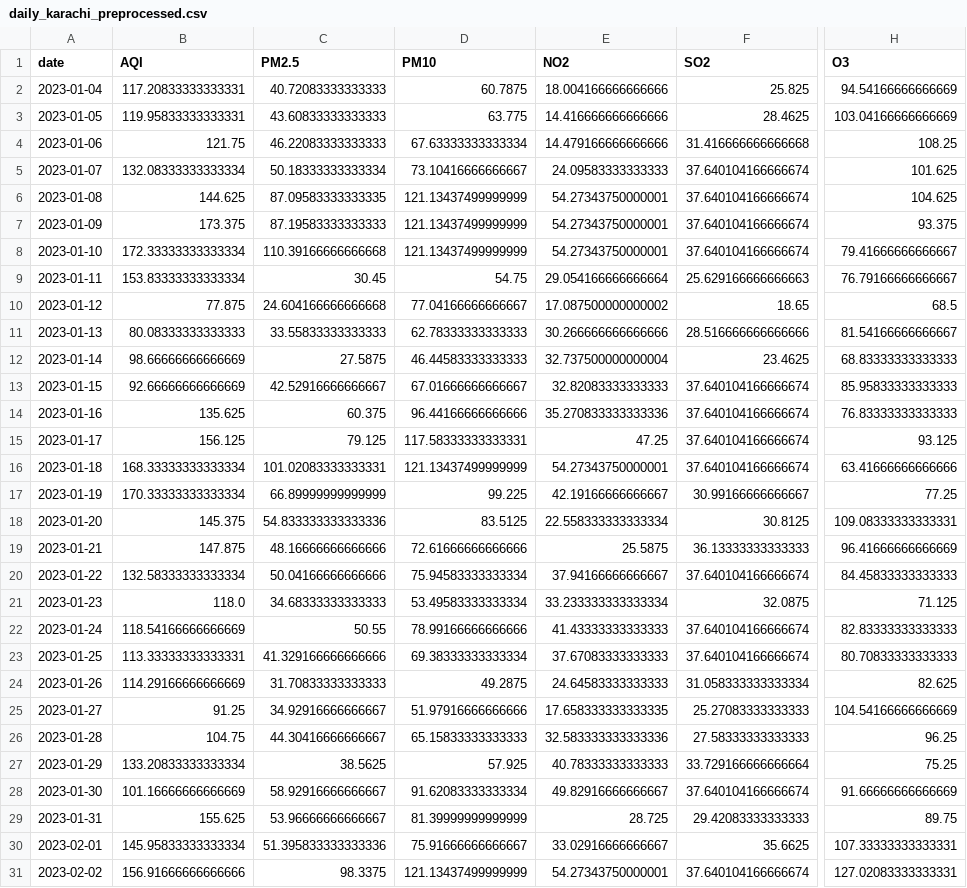
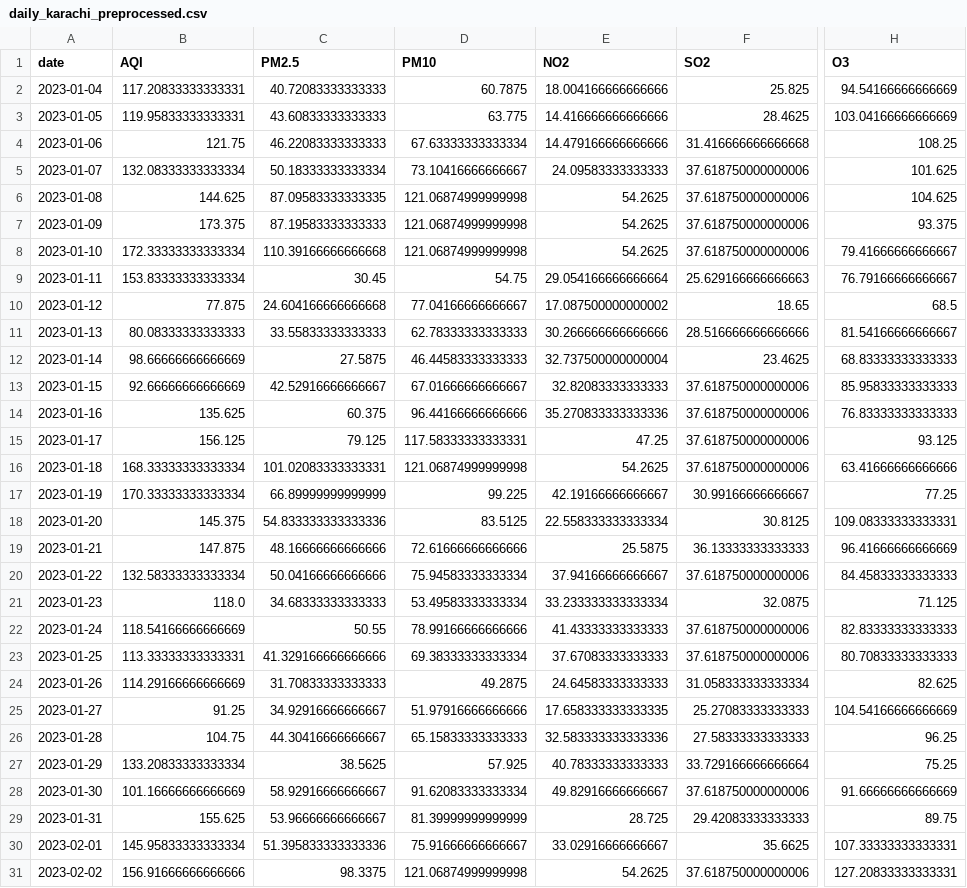
Before and after one commit to SheemaMasood381/Pearls-Karachi-AQI-Prediction-for-next-3-days-, a CSV file: processed_data/daily_karachi_preprocessed.csv, drawn as a sheet; only a part is shown, gaps mark what is left out; the diff covers the shown part only; the diff names each change by its address in the sheet, - before the commit and + after, or states it on an @@ line.

```diff
--- a/processed_data/daily_karachi_preprocessed.csv
+++ b/processed_data/daily_karachi_preprocessed.csv
-F5:F8 (SO2): 37.640104166666674
+F5:F8 (SO2): 37.618750000000006
-D6:D8 (PM10): 121.13437499999999
+D6:D8 (PM10): 121.06874999999998
-E6:E8 (NO2): 54.27343750000001
+E6:E8 (NO2): 54.2625
-F13:F16 (SO2): 37.640104166666674
+F13:F16 (SO2): 37.618750000000006
-D16 (PM10): 121.13437499999999
+D16 (PM10): 121.06874999999998
-E16 (NO2): 54.27343750000001
+E16 (NO2): 54.2625
-F20 (SO2): 37.640104166666674
+F20 (SO2): 37.618750000000006
-F22:F23 (SO2): 37.640104166666674
+F22:F23 (SO2): 37.618750000000006
-F28 (SO2): 37.640104166666674
+F28 (SO2): 37.618750000000006
-D31 (PM10): 121.13437499999999
+D31 (PM10): 121.06874999999998
-E31 (NO2): 54.27343750000001
+E31 (NO2): 54.2625
-F31 (SO2): 37.640104166666674
+F31 (SO2): 37.618750000000006
-H31 (O3): 127.02083333333331
+H31 (O3): 127.20833333333331
```
Also changed, not shown: 1 added row and 101 edited cells elsewhere in this file, data/karachi_daily_aqi_weather.csv, lime_explanations/lime_explanation.csv, 4 other files.
